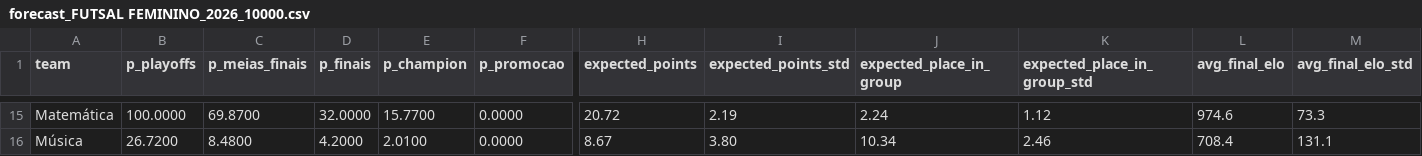
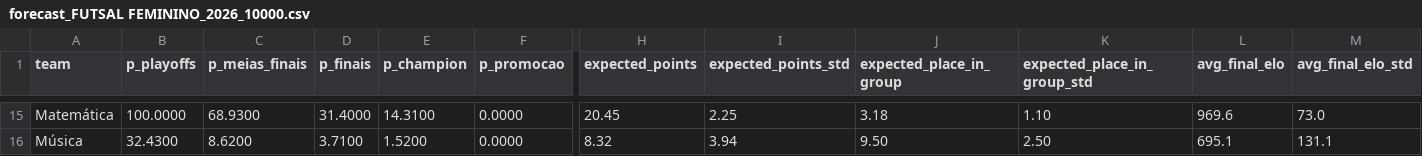
Before and after one commit to SlicF/mmr_ta-aua, a CSV file: docs/output/previsoes/forecast_FUTSAL FEMININO_2026_10000.csv, drawn as a sheet; only a part is shown, gaps mark what is left out; the diff covers the shown part only; the diff names each change by its address in the sheet, - before the commit and + after, or states it on an @@ line.

```diff
--- a/docs/output/previsoes/forecast_FUTSAL FEMININO_2026_10000.csv
+++ b/docs/output/previsoes/forecast_FUTSAL FEMININO_2026_10000.csv
-C15 (p_meias_finais): 69.8700
+C15 (p_meias_finais): 68.9300
-D15 (p_finais): 32.0000
+D15 (p_finais): 31.4000
-E15 (p_champion): 15.7700
+E15 (p_champion): 14.3100
-H15 (expected_points): 20.72
+H15 (expected_points): 20.45
-I15 (expected_points_std): 2.19
+I15 (expected_points_std): 2.25
-J15 (expected_place_in_group): 2.24
+J15 (expected_place_in_group): 3.18
-K15 (expected_place_in_group_std): 1.12
+K15 (expected_place_in_group_std): 1.10
-L15 (avg_final_elo): 974.6
+L15 (avg_final_elo): 969.6
-M15 (avg_final_elo_std): 73.3
+M15 (avg_final_elo_std): 73.0
-B16 (p_playoffs): 26.7200
+B16 (p_playoffs): 32.4300
-C16 (p_meias_finais): 8.4800
+C16 (p_meias_finais): 8.6200
-D16 (p_finais): 4.2000
+D16 (p_finais): 3.7100
-E16 (p_champion): 2.0100
+E16 (p_champion): 1.5200
-H16 (expected_points): 8.67
+H16 (expected_points): 8.32
-I16 (expected_points_std): 3.80
+I16 (expected_points_std): 3.94
-J16 (expected_place_in_group): 10.34
+J16 (expected_place_in_group): 9.50
-K16 (expected_place_in_group_std): 2.46
+K16 (expected_place_in_group_std): 2.50
-L16 (avg_final_elo): 708.4
+L16 (avg_final_elo): 695.1
```
Also changed, not shown: 115 edited cells elsewhere in this file, docs/output/previsoes/forecast_FUTEBOL DE 7 MASCULINO_2026_10000.csv, docs/output/previsoes/previsoes_BASQUETEBOL FEMININO_2026_10000.csv, 52 other files.
